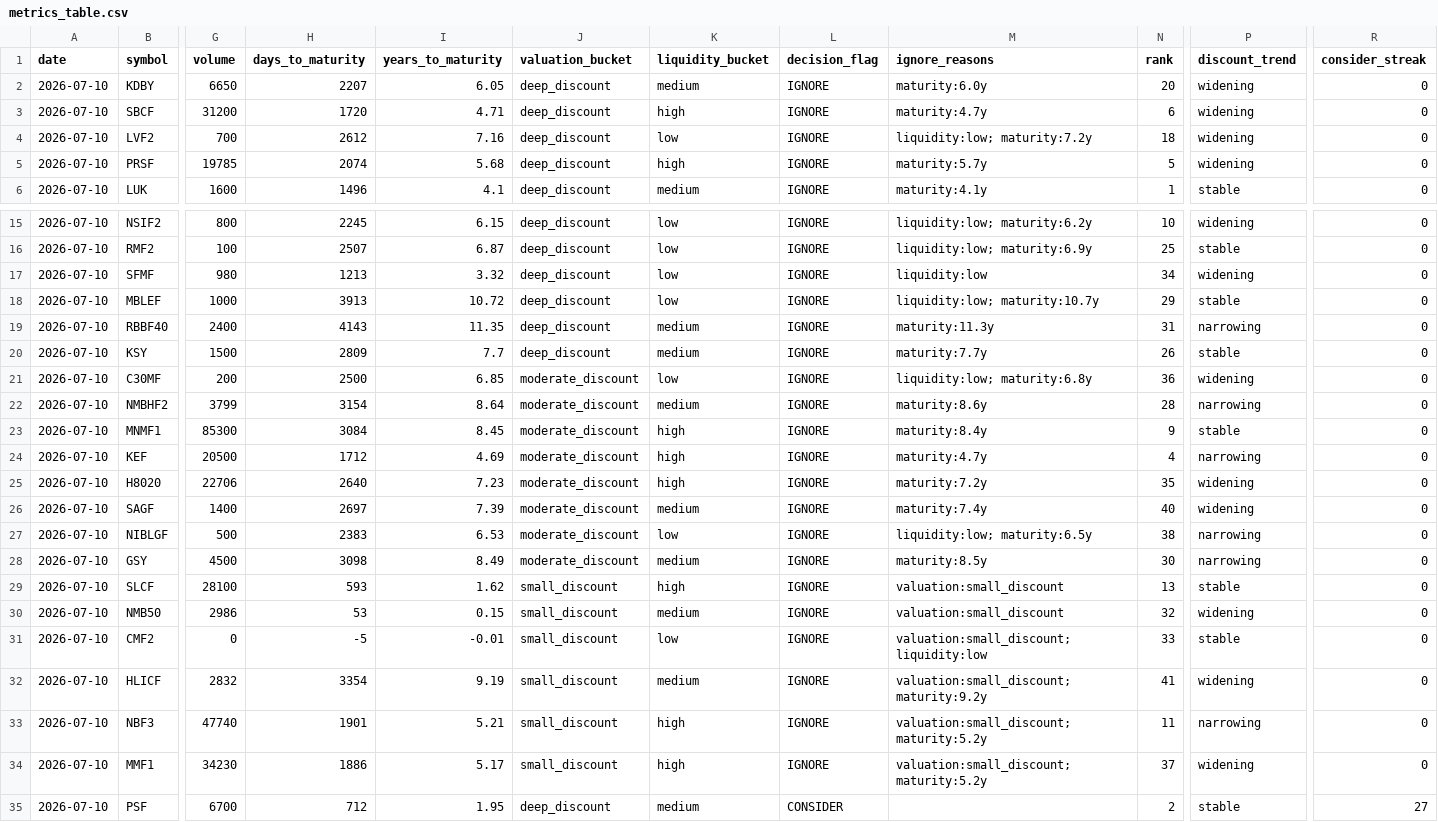
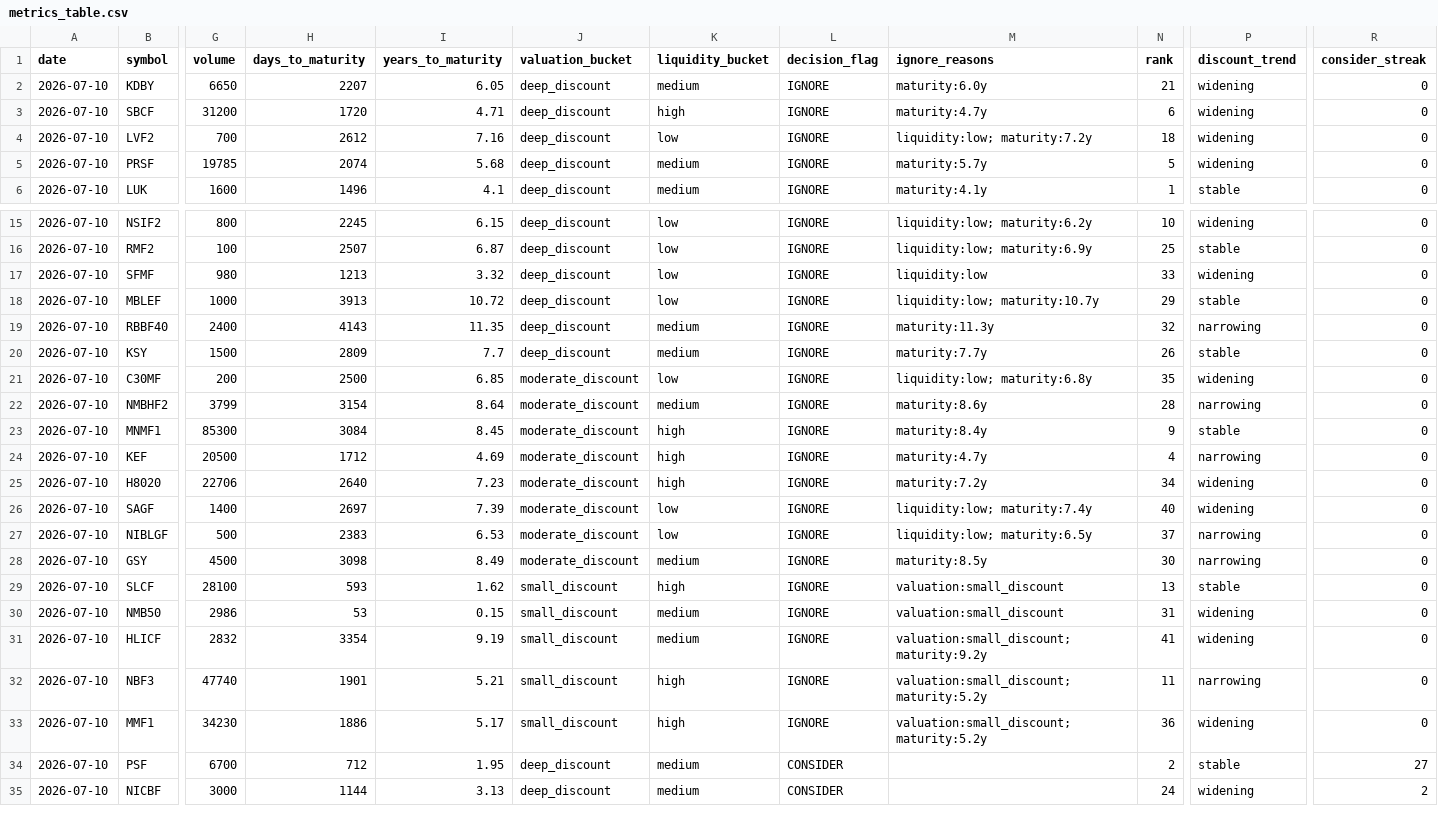
Before and after one commit to Uknowme-h/nepal-mf-quant, a CSV file: reports/metrics_table.csv, drawn as a sheet; only a part is shown, gaps mark what is left out; the shorter side is filled out with more unchanged rows; removed rows and columns are numbered as before the commit, all else as after; rows hold the shown columns only; the diff covers the shown part only; the diff names each change by its address in the sheet, - before the commit and + after, or states it on an @@ line.

```diff
--- a/reports/metrics_table.csv
+++ b/reports/metrics_table.csv
-N2 (rank): 20
+N2 (rank): 21
-K5 (liquidity_bucket): high
+K5 (liquidity_bucket): medium
-N17 (rank): 34
+N17 (rank): 33
-N19 (rank): 31
+N19 (rank): 32
-N21 (rank): 36
+N21 (rank): 35
-N25 (rank): 35
+N25 (rank): 34
-K26 (liquidity_bucket): medium
+K26 (liquidity_bucket): low
-M26 (ignore_reasons): maturity:7.4y
+M26 (ignore_reasons): liquidity:low; maturity:7.4y
-N27 (rank): 38
+N27 (rank): 37
-N30 (rank): 32
+N30 (rank): 31
-row 31: 2026-07-10 | CMF2 | 0 | -5 | -0.01 | small_discount | low | IGNORE | valuation:small_discount; liquidity:low | 33 | stable | 0
-N33 (rank): 37
+N33 (rank): 36
```
Also changed, not shown: 1 edited cell elsewhere in this file, data/processed/mf_data_quality.csv, data/processed/mf_decision_table.csv, 4 other files.
